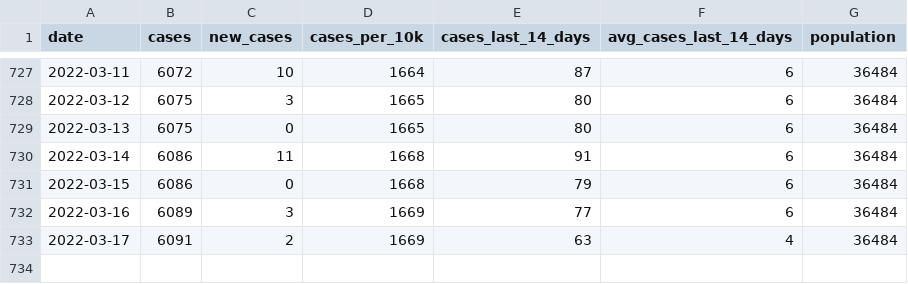
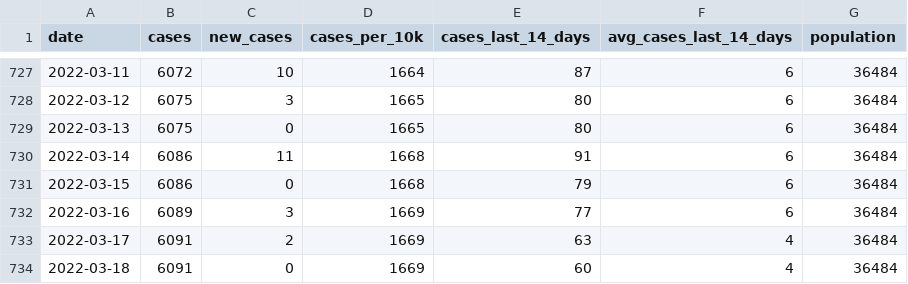
Before and after one commit to JEKarsten/tsl-covid-dashboard, a CSV file: data/claremont-cases.csv, drawn as a sheet; only a part is shown, gaps mark what is left out.

Commit message:
Automated repo update

```diff
--- a/data/claremont-cases.csv
+++ b/data/claremont-cases.csv
@@ -733 +733,2 @@ date,cases,new_cases,cases_per_10k,cases_last_14_days,avg_cases_last_14_days,pop
 2022-03-17,6091,2,1669,63,4,36484
+2022-03-18,6091,0,1669,60,4,36484
```
